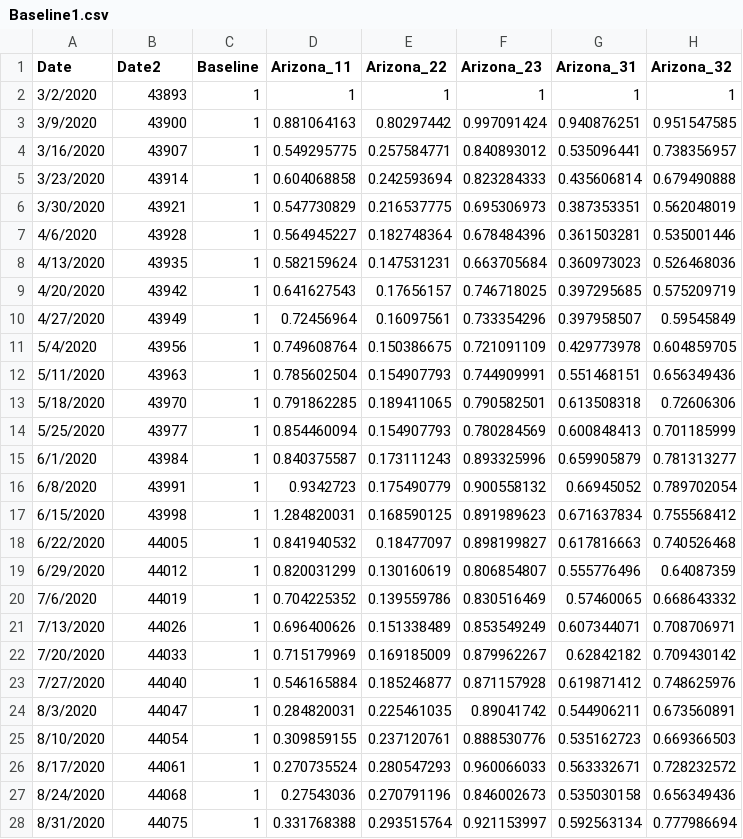
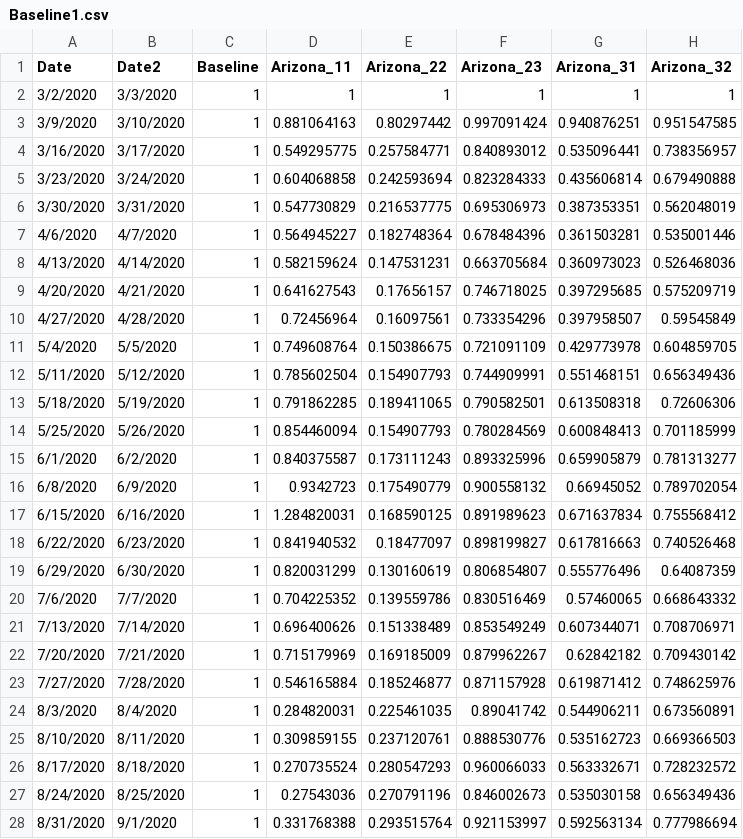
Before and after one commit to AZMAG/Traffic-Data, a CSV file: Baseline1.csv, drawn as a sheet; only a part is shown; the diff covers the shown part only; the diff names each change by its address in the sheet, - before the commit and + after, or states it on an @@ line.

Commit message:
reformatted date Baseline1

```diff
--- a/Baseline1.csv
+++ b/Baseline1.csv
-B2 (Date2): 43893
+B2 (Date2): 3/3/2020
-B3 (Date2): 43900
+B3 (Date2): 3/10/2020
-B4 (Date2): 43907
+B4 (Date2): 3/17/2020
-B5 (Date2): 43914
+B5 (Date2): 3/24/2020
-B6 (Date2): 43921
+B6 (Date2): 3/31/2020
-B7 (Date2): 43928
+B7 (Date2): 4/7/2020
-B8 (Date2): 43935
+B8 (Date2): 4/14/2020
-B9 (Date2): 43942
+B9 (Date2): 4/21/2020
-B10 (Date2): 43949
+B10 (Date2): 4/28/2020
-B11 (Date2): 43956
+B11 (Date2): 5/5/2020
-B12 (Date2): 43963
+B12 (Date2): 5/12/2020
-B13 (Date2): 43970
+B13 (Date2): 5/19/2020
-B14 (Date2): 43977
+B14 (Date2): 5/26/2020
-B15 (Date2): 43984
+B15 (Date2): 6/2/2020
-B16 (Date2): 43991
+B16 (Date2): 6/9/2020
-B17 (Date2): 43998
+B17 (Date2): 6/16/2020
-B18 (Date2): 44005
+B18 (Date2): 6/23/2020
-B19 (Date2): 44012
+B19 (Date2): 6/30/2020
-B20 (Date2): 44019
+B20 (Date2): 7/7/2020
-B21 (Date2): 44026
+B21 (Date2): 7/14/2020
-B22 (Date2): 44033
+B22 (Date2): 7/21/2020
-B23 (Date2): 44040
+B23 (Date2): 7/28/2020
-B24 (Date2): 44047
+B24 (Date2): 8/4/2020
-B25 (Date2): 44054
+B25 (Date2): 8/11/2020
-B26 (Date2): 44061
+B26 (Date2): 8/18/2020
-B27 (Date2): 44068
+B27 (Date2): 8/25/2020
-B28 (Date2): 44075
+B28 (Date2): 9/1/2020
```
Also changed, not shown: 5 edited cells elsewhere in this file.
